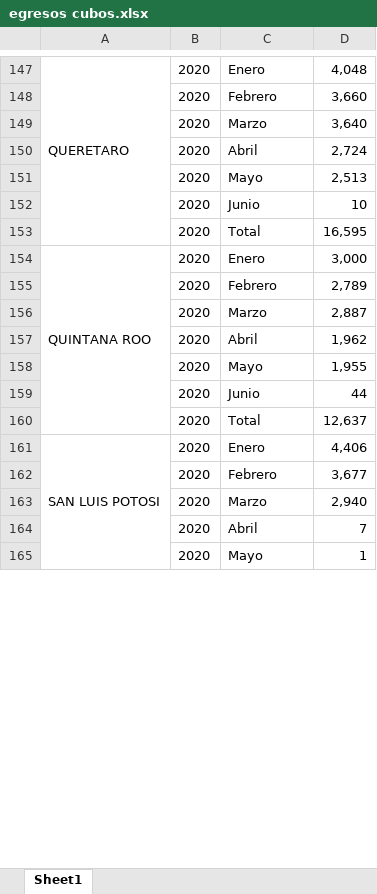
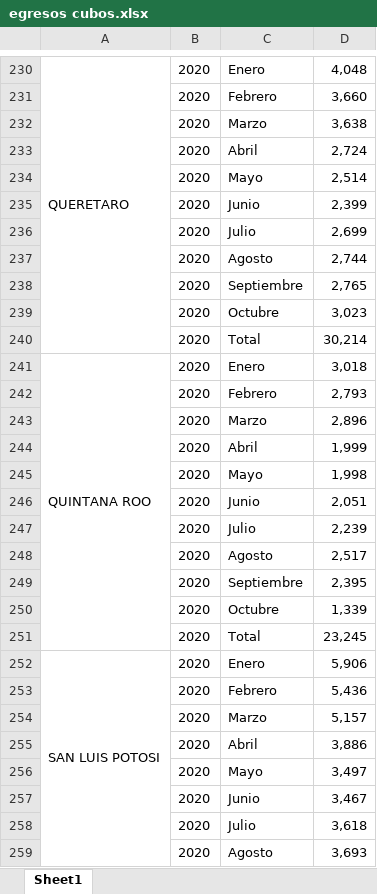
Before and after one commit to juandiazmart/personal_website, an Excel workbook: post/pronosticos-para-egresos-y-urgencias-hospitalarias-por-entidad-federativa/egresos cubos.xlsx, sheet Sheet1, drawn as a sheet; only a part is shown, gaps mark what is left out; values as stored, in another font and other column widths than the file's, no borders; addresses are those after the commit; the diff covers the shown part only; the diff names each change by its address in the sheet, - before the commit and + after, or states it on an @@ line.

```diff
--- a/post/pronosticos-para-egresos-y-urgencias-hospitalarias-por-entidad-federativa/egresos cubos.xlsx (sheet Sheet1)
+++ b/post/pronosticos-para-egresos-y-urgencias-hospitalarias-por-entidad-federativa/egresos cubos.xlsx (sheet Sheet1)
-D232: 3,640
+D232: 3,638
-D234: 2,513
+D234: 2,514
-D235: 10
+D235: 2,399
+row 236:  | 2020 | Julio | 2,699
+row 237:  | 2020 | Agosto | 2,744
+row 238:  | 2020 | Septiembre | 2,765
+row 239:  | 2020 | Octubre | 3,023
-D240: 16,595
+D240: 30,214
-D241: 3,000
+D241: 3,018
-D242: 2,789
+D242: 2,793
-D243: 2,887
+D243: 2,896
-D244: 1,962
+D244: 1,999
-D245: 1,955
+D245: 1,998
-D246: 44
+D246: 2,051
+row 247:  | 2020 | Julio | 2,239
+row 248:  | 2020 | Agosto | 2,517
+row 249:  | 2020 | Septiembre | 2,395
+row 250:  | 2020 | Octubre | 1,339
-D251: 12,637
+D251: 23,245
-D252: 4,406
+D252: 5,906
-D253: 3,677
+D253: 5,436
-D254: 2,940
+D254: 5,157
-D255: 7
+D255: 3,886
-D256: 1
+D256: 3,497
+row 257:  | 2020 | Junio | 3,467
+row 258:  | 2020 | Julio | 3,618
+row 259:  | 2020 | Agosto | 3,693
```
Also changed, not shown: other rows of this sheet, post/pronosticos-para-egresos-y-urgencias-hospitalarias-por-entidad-federativa/urgencias cubos.xlsx, 34 other files.
